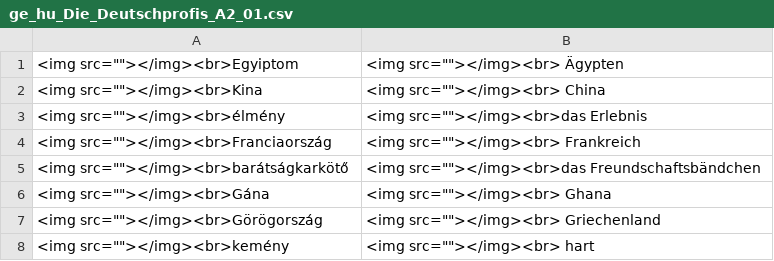
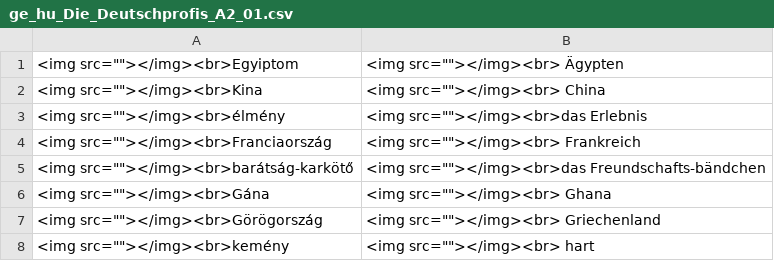
Before and after one commit to Felisha76/portfolio, a CSV file: cs_templates/ge_hu_Die_Deutschprofis_A2_01.csv, drawn as a sheet; only a part is shown.

Commit message:
---

```diff
--- a/cs_templates/ge_hu_Die_Deutschprofis_A2_01.csv
+++ b/cs_templates/ge_hu_Die_Deutschprofis_A2_01.csv
@@ -4,3 +4,3 @@
 <img src=""></img><br>Franciaország,<img src=""></img><br> Frankreich
-<img src=""></img><br>barátságkarkötő,<img src=""></img><br>das Freundschaftsbändchen
+<img src=""></img><br>barátság-karkötő,<img src=""></img><br>das Freundschafts-bändchen
 <img src=""></img><br>Gána,<img src=""></img><br> Ghana
```
